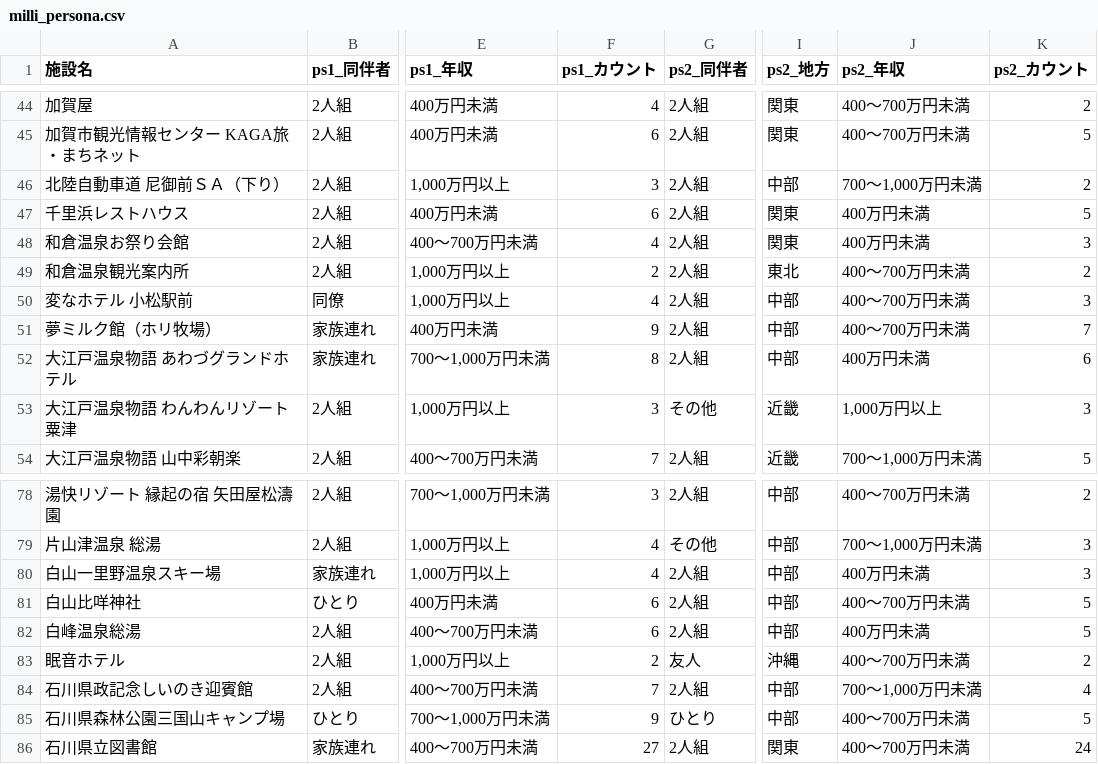
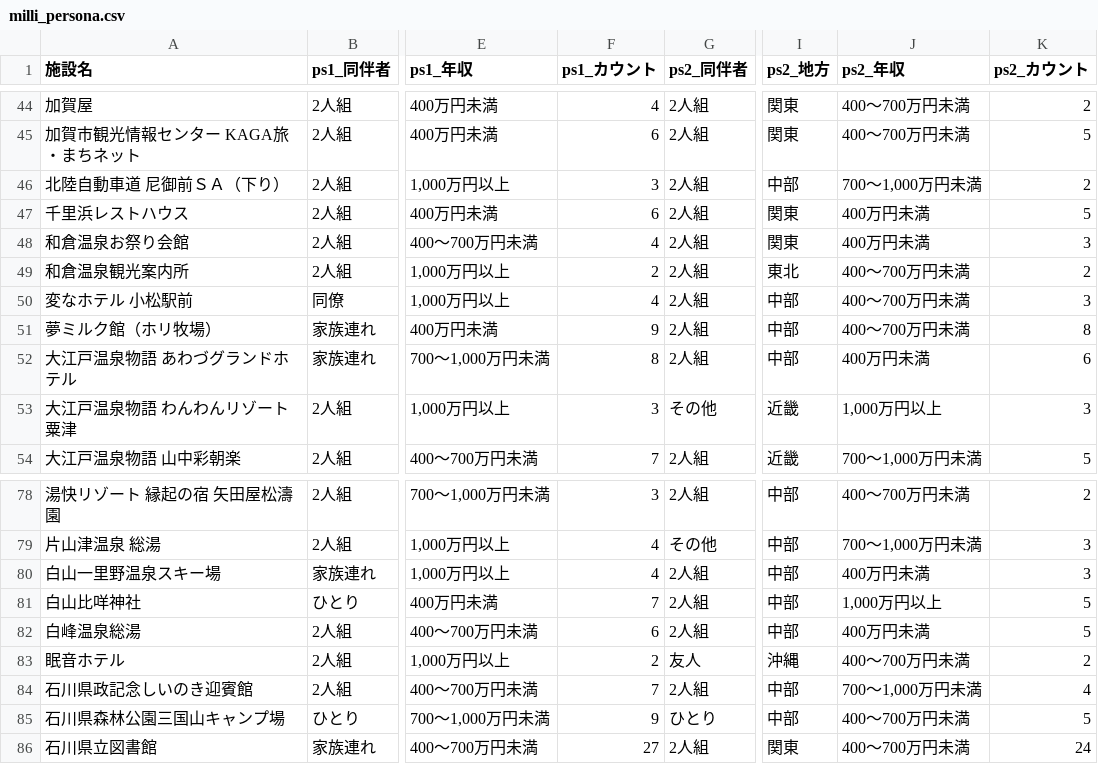
Before and after one commit to BeeB-C4N/tifo, a CSV file: ishikawa/milli_persona.csv, drawn as a sheet; only a part is shown, gaps mark what is left out; the diff covers the shown part only; the diff names each change by its address in the sheet, - before the commit and + after, or states it on an @@ line.

```diff
--- a/ishikawa/milli_persona.csv
+++ b/ishikawa/milli_persona.csv
-K51 (ps2_カウント): 7
+K51 (ps2_カウント): 8
-F81 (ps1_カウント): 6
+F81 (ps1_カウント): 7
-J81 (ps2_年収): 400～700万円未満
+J81 (ps2_年収): 1,000万円以上
```
Also changed, not shown: 18 edited cells elsewhere in this file, ishikawa/milli_complain.tsv, ishikawa/milli_score.csv.
